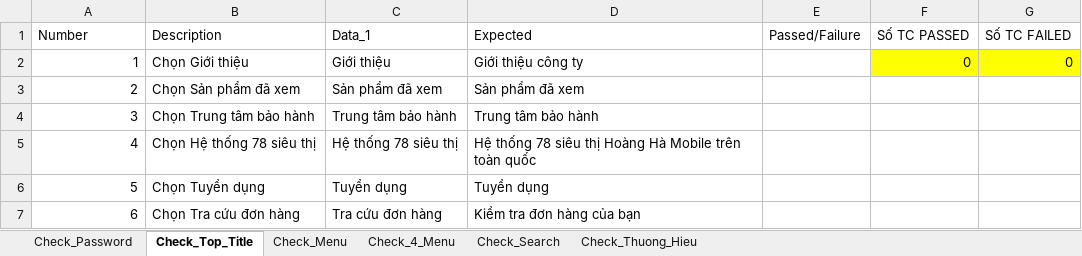
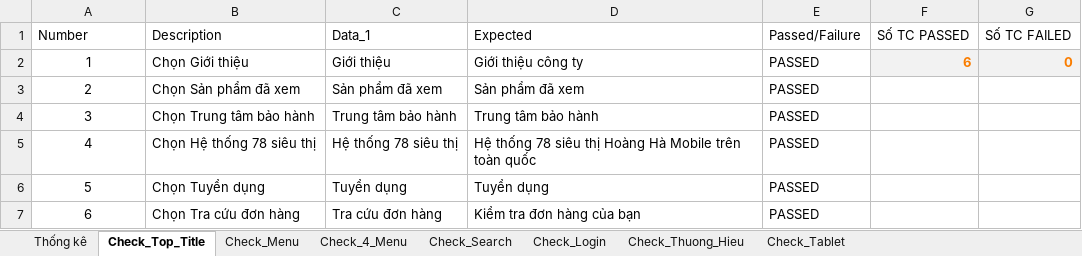
Before and after one commit to ChiThienTran-LAB/DoAnAutomation, an Excel workbook: hoanghamobile/src/resources/data.xlsx, sheet Check_Top_Title, drawn as a sheet; values as stored, in another font and other column widths than the file's, no borders; conditional formats and table styles not drawn; the diff names each change by its address in the sheet, - before the commit and + after, or states it on an @@ line.

```diff
--- a/hoanghamobile/src/resources/data.xlsx (sheet Check_Top_Title)
+++ b/hoanghamobile/src/resources/data.xlsx (sheet Check_Top_Title)
-sheet tab: Check_Password
+sheet tab: Thống kê
+sheet tab: Check_Login
+sheet tab: Check_Tablet
-A2:A7 alignment: right
+A2:A7 alignment: center
-E2:E7 (Passed/Failure): (empty)
+E2:E7 (Passed/Failure): PASSED
-F2 (Số TC PASSED): 0
+F2 (Số TC PASSED): 6
@@ F2:G2 fill: #FFFF00 → #F2F2F2, bold: off → on, text colour: black → #FA7D00 @@
```
Also changed, not shown: sheet Check_Menu, sheet Check_Thuong_Hieu, sheet Check_4_Menu, sheet Check_Search, charts or pictures, 38 other files.
